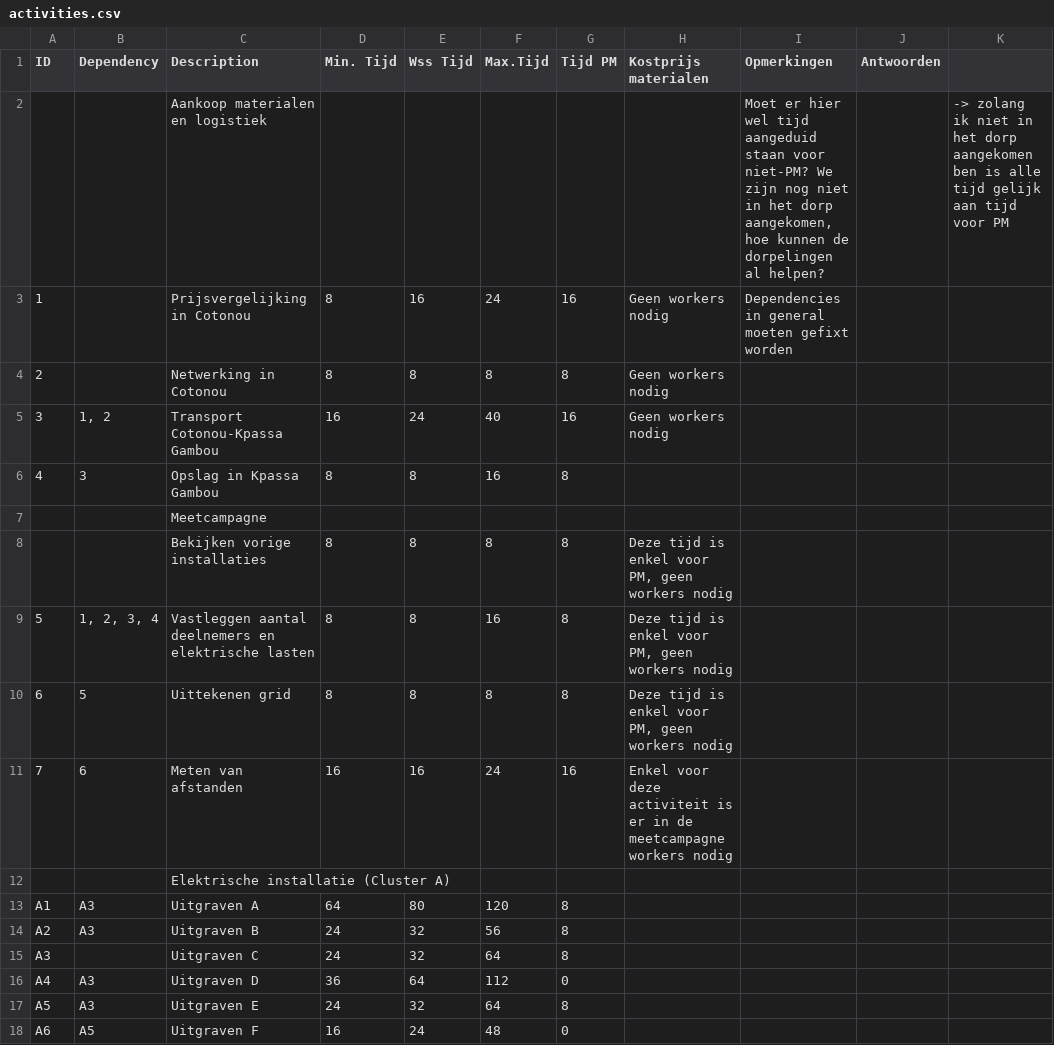
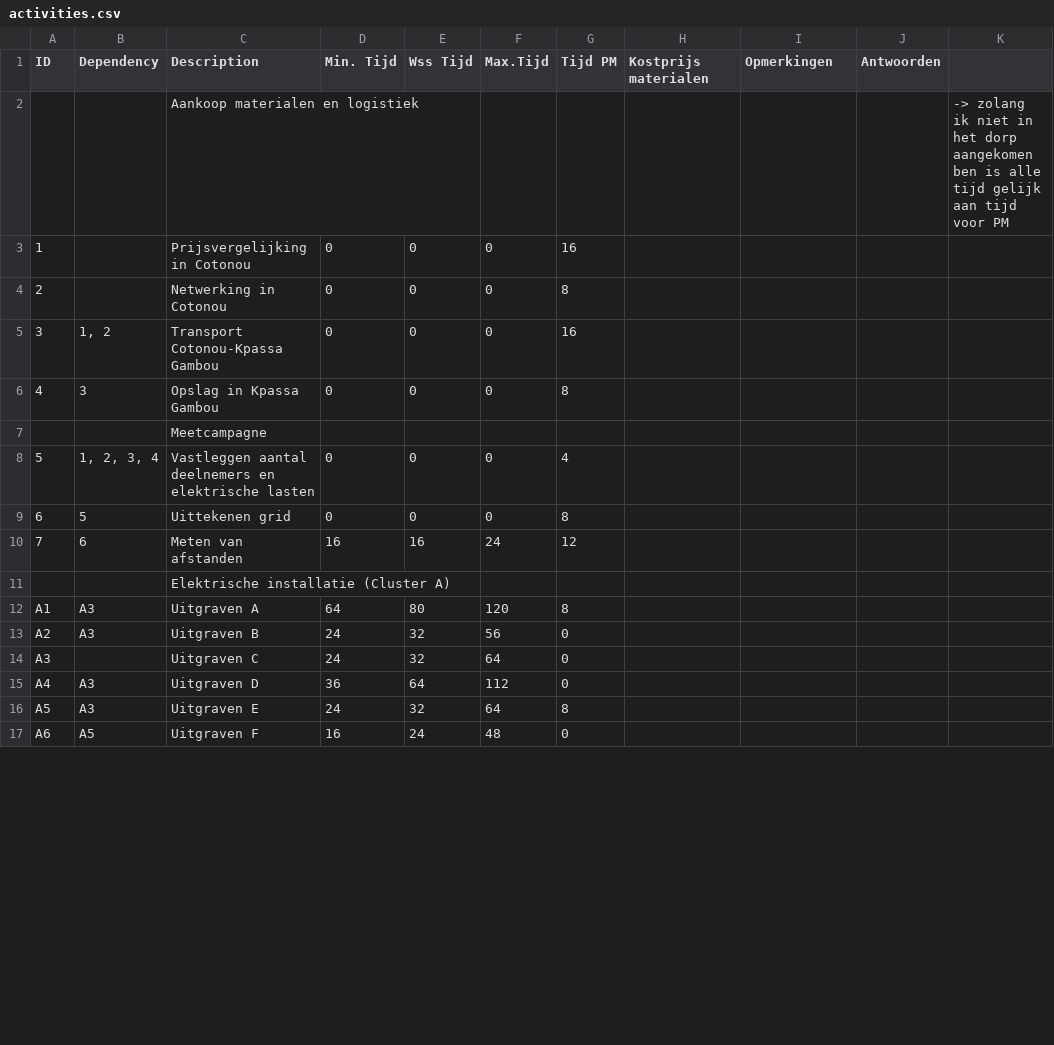
Before and after one commit to wouterrvdb/scuzzix, a CSV file: data/activities.csv, drawn as a sheet; only a part is shown; the diff covers the shown part only.

Commit message:
updated activities

```diff
--- a/data/activities.csv
+++ b/data/activities.csv
@@ -1,16 +1,15 @@
 ID,Dependency,Description,Min. Tijd,Wss Tijd,Max.Tijd,Tijd PM,Kostprijs materialen,Opmerkingen,Antwoorden,
-,,Aankoop materialen en logistiek ,,,,,,"Moet er hier wel tijd aangeduid staan voor niet-PM? We zijn nog niet in het dorp aangekomen, hoe kunnen de dorpelingen al helpen?",,-> zolang ik niet in het dorp aangekomen ben is alle tijd gelijk aan tijd voor PM
-1,,Prijsvergelijking in Cotonou,8,16,24,16,Geen workers nodig,Dependencies in general moeten gefixt worden,,
-2,,Netwerking in Cotonou,8,8,8,8,Geen workers nodig,,,
-3,"1, 2",Transport Cotonou-Kpassa Gambou,16,24,40,16,Geen workers nodig,,,
-4,3,Opslag in Kpassa Gambou,8,8,16,8,,,,
+,,Aankoop materialen en logistiek ,,,,,,,,-> zolang ik niet in het dorp aangekomen ben is alle tijd gelijk aan tijd voor PM
+1,,Prijsvergelijking in Cotonou,0,0,0,16,,,,
+2,,Netwerking in Cotonou,0,0,0,8,,,,
+3,"1, 2",Transport Cotonou-Kpassa Gambou,0,0,0,16,,,,
+4,3,Opslag in Kpassa Gambou,0,0,0,8,,,,
 ,,Meetcampagne ,,,,,,,,
-,,Bekijken vorige installaties,8,8,8,8,"Deze tijd is enkel voor PM, geen workers nodig",,,
-5,"1, 2, 3, 4",Vastleggen aantal deelnemers en elektrische lasten,8,8,16,8,"Deze tijd is enkel voor PM, geen workers nodig",,,
-6,5,Uittekenen grid ,8,8,8,8,"Deze tijd is enkel voor PM, geen workers nodig",,,
-7,6,Meten van afstanden,16,16,24,16,Enkel voor deze activiteit is er in de meetcampagne workers nodig ,,,
+5,"1, 2, 3, 4",Vastleggen aantal deelnemers en elektrische lasten,0,0,0,4,,,,
+6,5,Uittekenen grid ,0,0,0,8,,,,
+7,6,Meten van afstanden,16,16,24,12,,,,
 ,,Elektrische installatie (Cluster A),,,,,,,,
 A1,A3,Uitgraven A,64,80,120,8,,,,
-A2,A3,Uitgraven B,24,32,56,8,,,,
-A3,,Uitgraven C,24,32,64,8,,,,
+A2,A3,Uitgraven B,24,32,56,0,,,,
+A3,,Uitgraven C,24,32,64,0,,,,
 A4,A3,Uitgraven D,36,64,112,0,,,,
```
Also changed, not shown: 2 added rows, 1 removed row and 33 edited cells elsewhere in this file.
